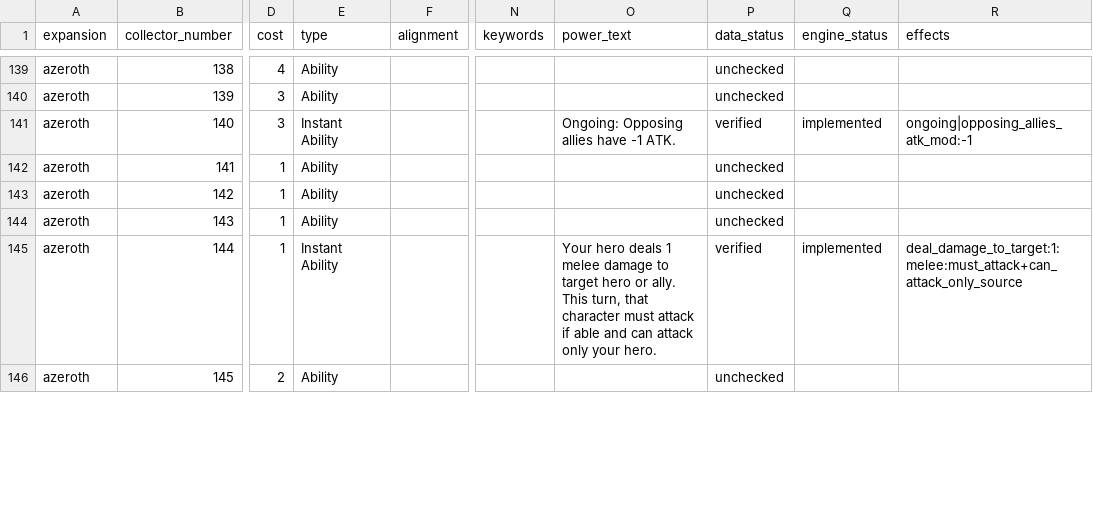
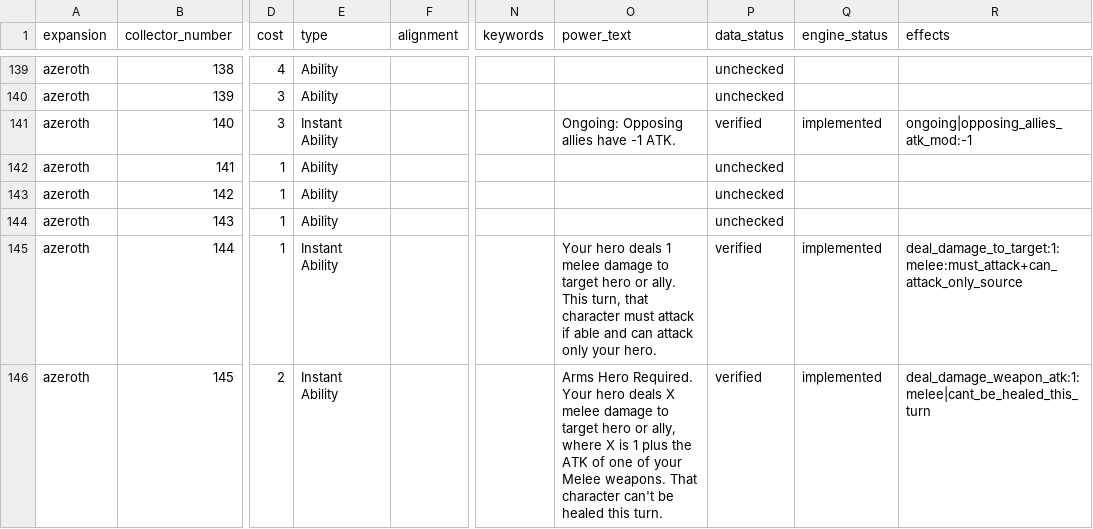
Before and after one commit to remariano138/wowtcg-godot, a CSV file: data/cards.csv, drawn as a sheet; only a part is shown, gaps mark what is left out; the diff covers the shown part only; the diff names each change by its address in the sheet, - before the commit and + after, or states it on an @@ line.

```diff
--- a/data/cards.csv
+++ b/data/cards.csv
-E146 (type): Ability
+E146 (type): Instant Ability
-O146 (power_text): (empty)
+O146 (power_text): Arms Hero Required. Your hero deals X melee damage to target hero or ally, where X is 1 plus the ATK of one of your Melee weapons. That character can't be healed this turn.
-P146 (data_status): unchecked
+P146 (data_status): verified
-Q146 (engine_status): (empty)
+Q146 (engine_status): implemented
-R146 (effects): (empty)
+R146 (effects): deal_damage_weapon_atk:1:melee|cant_be_healed_this_turn
```
Also changed, not shown: 121 edited cells elsewhere in this file, 24 other files.
